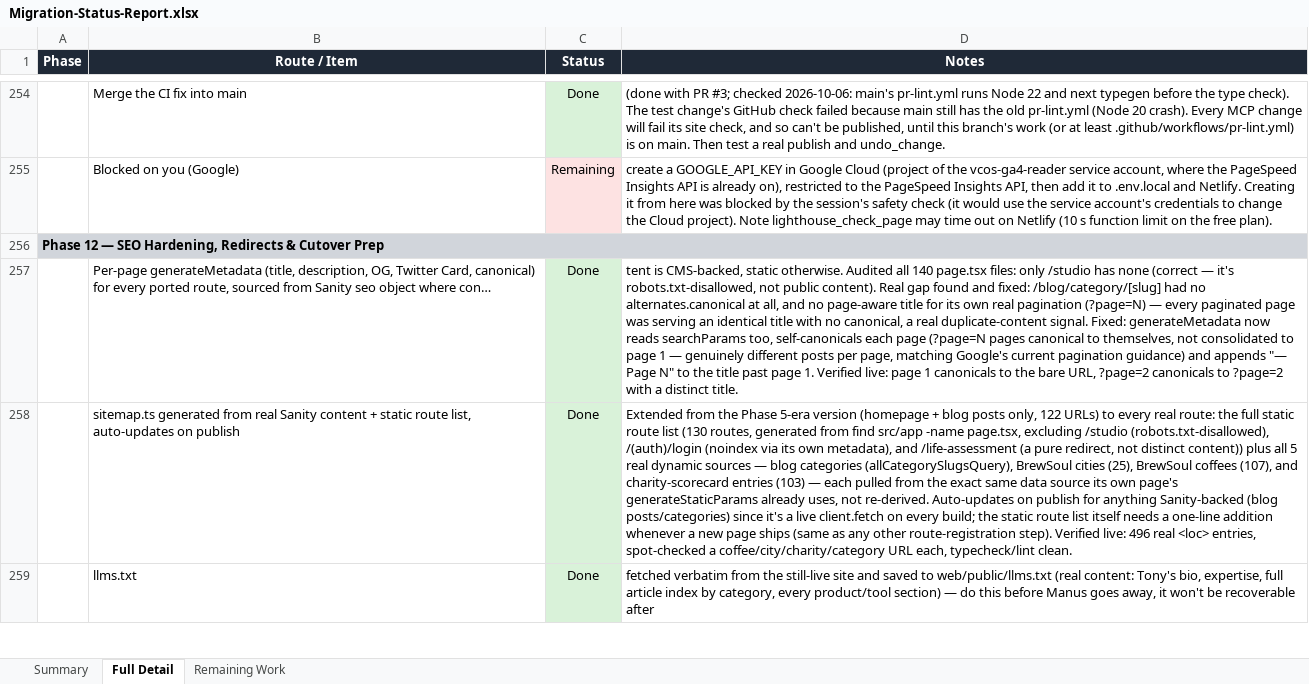
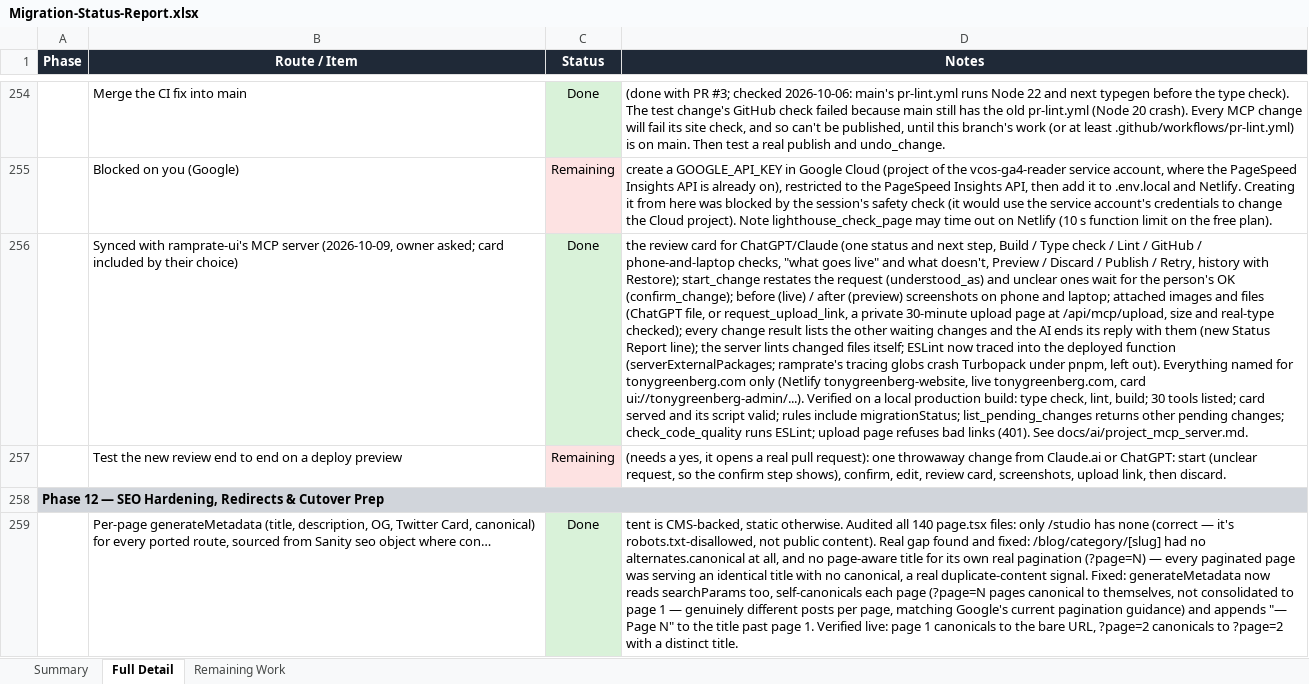
Before and after one commit to RRTONY/tonygreenberg-website, an Excel workbook: Migration-Status-Report.xlsx, sheet Full Detail, drawn as a sheet; only a part is shown, gaps mark what is left out; the shorter side is filled out with more unchanged rows; values as stored, in another font and other column widths than the file's, no borders; the diff names each change by its address in the sheet, - before the commit and + after, or states it on an @@ line.

```diff
--- a/Migration-Status-Report.xlsx (sheet Full Detail)
+++ b/Migration-Status-Report.xlsx (sheet Full Detail)
+row 256:  | Synced with ramprate-ui's MCP server (2026-10-09, owner asked; card included by their choice) | Done | the review card for ChatGPT/Claude (one status and next step, Build / Type check / Lint / GitHub / phone-and-laptop checks, "what goes live" and what doesn't, Preview / Discard / Publish / Retry, history with Restore); start_change restates the request (understood_as) and unclear ones wait for the person's OK (confirm_change); before (live) / after (preview) screenshots on phone and laptop; attached images and files (ChatGPT file, or request_upload_link, a private 30-minute upload page at /api/mcp/upload, size and real-type checked); every change result lists the other waiting changes and the AI ends its reply with them (new Status Report line); the server lints changed files itself; ESLint now traced into the deployed function (serverExternalPackages; ramprate's tracing globs crash Turbopack under pnpm, left out). Everything named for tonygreenberg.com only (Netlify tonygreenberg-website, live tonygreenberg.com, card ui://tonygreenberg-admin/...). Verified on a local production build: type check, lint, build; 30 tools listed; card served and its script valid; rules include migrationStatus; list_pending_changes returns other pending changes; check_code_quality runs ESLint; upload page refuses bad links (401). See docs/ai/project_mcp_server.md.
+row 257:  | Test the new review end to end on a deploy preview | Remaining | (needs a yes, it opens a real pull request): one throwaway change from Claude.ai or ChatGPT: start (unclear request, so the confirm step shows), confirm, edit, review card, screenshots, upload link, then discard.
```
Also changed, not shown: sheet Summary, sheet Remaining Work, hidden cells, 20 other files.
